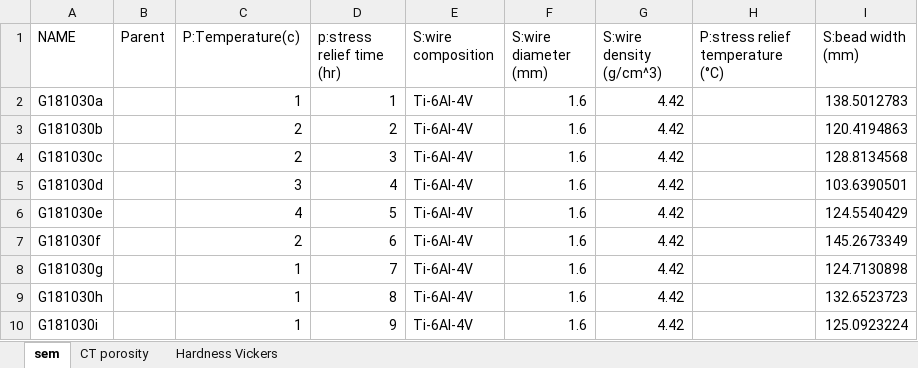
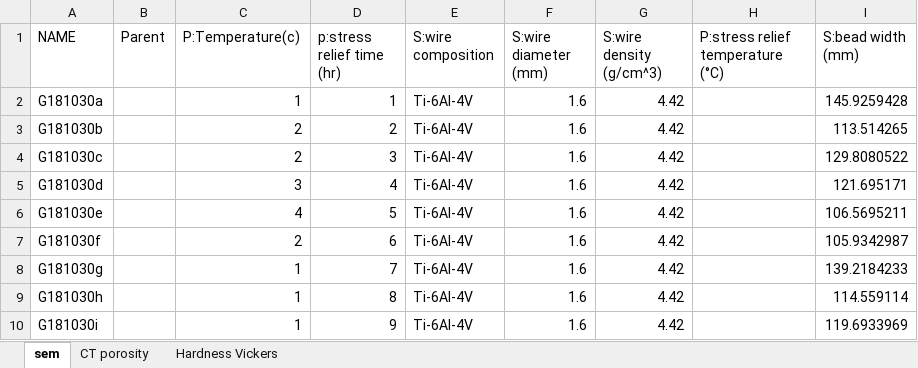
Before and after one commit to materials-commons/mcetl, an Excel workbook: test_data/tracking-example.xlsx, sheet sem, drawn as a sheet; values as stored, in another font and other column widths than the file's, no borders; the diff names each change by its address in the sheet, - before the commit and + after, or states it on an @@ line.

```diff
--- a/test_data/tracking-example.xlsx (sheet sem)
+++ b/test_data/tracking-example.xlsx (sheet sem)
-I2 (S:bead width (mm)): 138.5012783
+I2 (S:bead width (mm)): 145.9259428
-I3 (S:bead width (mm)): 120.4194863
+I3 (S:bead width (mm)): 113.514265
-I4 (S:bead width (mm)): 128.8134568
+I4 (S:bead width (mm)): 129.8080522
-I5 (S:bead width (mm)): 103.6390501
+I5 (S:bead width (mm)): 121.695171
-I6 (S:bead width (mm)): 124.5540429
+I6 (S:bead width (mm)): 106.5695211
-I7 (S:bead width (mm)): 145.2673349
+I7 (S:bead width (mm)): 105.9342987
-I8 (S:bead width (mm)): 124.7130898
+I8 (S:bead width (mm)): 139.2184233
-I9 (S:bead width (mm)): 132.6523723
+I9 (S:bead width (mm)): 114.559114
-I10 (S:bead width (mm)): 125.0923224
+I10 (S:bead width (mm)): 119.6933969
```
